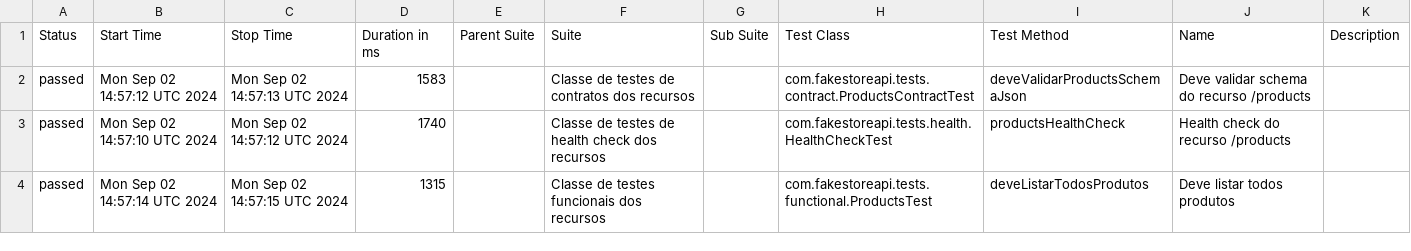
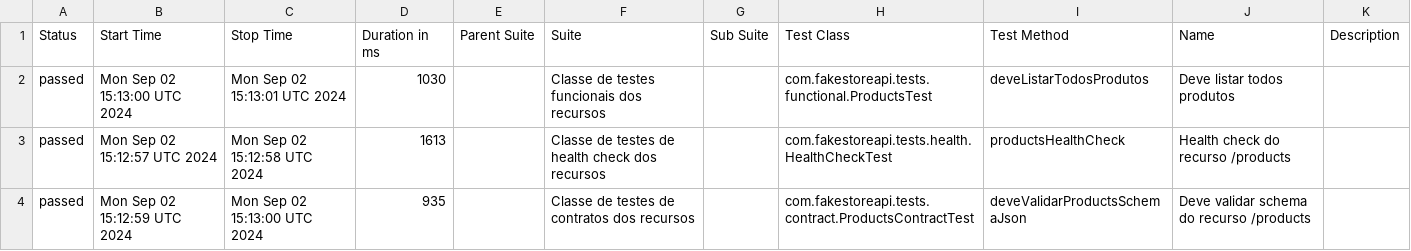
Before and after one commit to leonardomelgarejo/fakestoreapi, a CSV file: data/suites.csv, drawn as a sheet.

```diff
--- a/data/suites.csv
+++ b/data/suites.csv
@@ -1,4 +1,4 @@
 "Status","Start Time","Stop Time","Duration in ms","Parent Suite","Suite","Sub Suite","Test Class","Test Method","Name","Description"
-"passed","Mon Sep 02 14:57:12 UTC 2024","Mon Sep 02 14:57:13 UTC 2024","1583","","Classe de testes de contratos dos recursos","","com.fakestoreapi.tests.contract.ProductsContractTest","deveValidarProductsSchemaJson","Deve validar schema do recurso /products",""
-"passed","Mon Sep 02 14:57:10 UTC 2024","Mon Sep 02 14:57:12 UTC 2024","1740","","Classe de testes de health check dos recursos","","com.fakestoreapi.tests.health.HealthCheckTest","productsHealthCheck","Health check do recurso /products",""
-"passed","Mon Sep 02 14:57:14 UTC 2024","Mon Sep 02 14:57:15 UTC 2024","1315","","Classe de testes funcionais dos recursos","","com.fakestoreapi.tests.functional.ProductsTest","deveListarTodosProdutos","Deve listar todos produtos",""
+"passed","Mon Sep 02 15:13:00 UTC 2024","Mon Sep 02 15:13:01 UTC 2024","1030","","Classe de testes funcionais dos recursos","","com.fakestoreapi.tests.functional.ProductsTest","deveListarTodosProdutos","Deve listar todos produtos",""
+"passed","Mon Sep 02 15:12:57 UTC 2024","Mon Sep 02 15:12:58 UTC 2024","1613","","Classe de testes de health check dos recursos","","com.fakestoreapi.tests.health.HealthCheckTest","productsHealthCheck","Health check do recurso /products",""
+"passed","Mon Sep 02 15:12:59 UTC 2024","Mon Sep 02 15:13:00 UTC 2024","935","","Classe de testes de contratos dos recursos","","com.fakestoreapi.tests.contract.ProductsContractTest","deveValidarProductsSchemaJson","Deve validar schema do recurso /products",""
```
Also changed, not shown: 32 other files.
